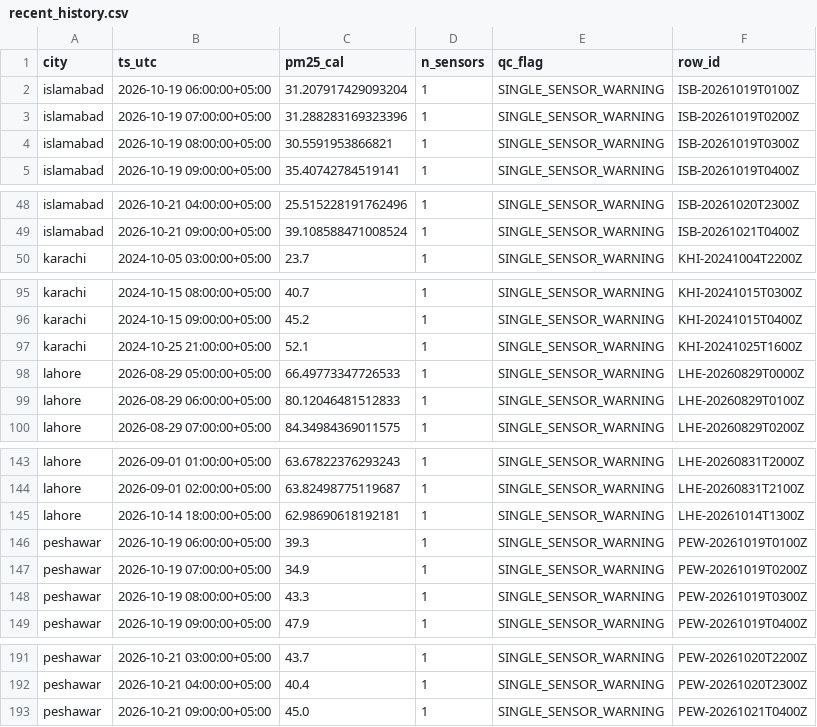
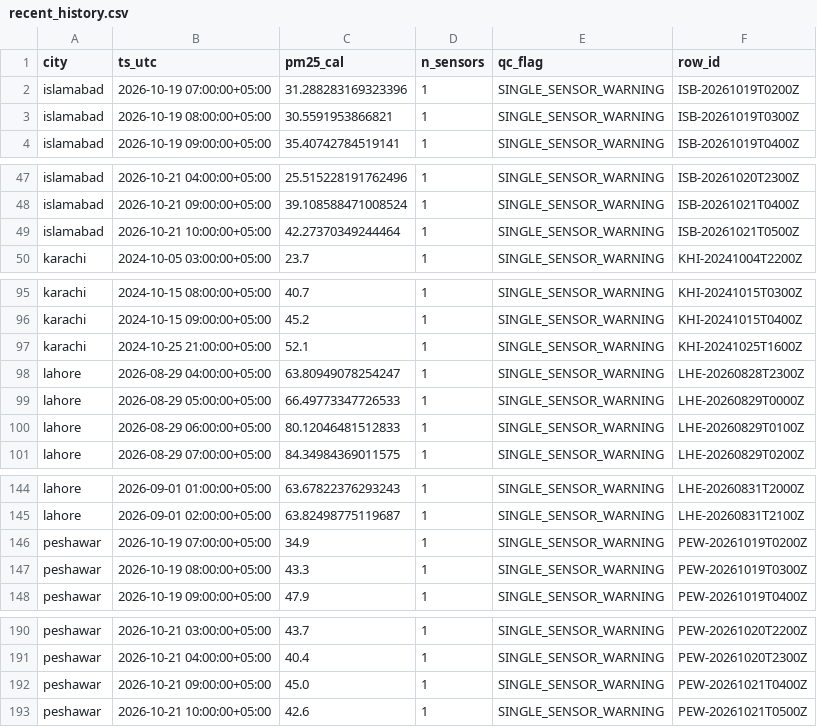
Before and after one commit to Abbas297/clean-air, a CSV file: state/recent_history.csv, drawn as a sheet; only a part is shown, gaps mark what is left out.

```diff
--- a/state/recent_history.csv
+++ b/state/recent_history.csv
@@ -1,3 +1,2 @@
 city,ts_utc,pm25_cal,n_sensors,qc_flag,row_id
-islamabad,2026-10-19 06:00:00+05:00,31.207917429093204,1,SINGLE_SENSOR_WARNING,ISB-20261019T0100Z
 islamabad,2026-10-19 07:00:00+05:00,31.288283169323396,1,SINGLE_SENSOR_WARNING,ISB-20261019T0200Z
@@ -49,2 +48,3 @@ islamabad,2026-10-21 04:00:00+05:00,25.515228191762496,1,SINGLE_SENSOR_WARNING,I
 islamabad,2026-10-21 09:00:00+05:00,39.108588471008524,1,SINGLE_SENSOR_WARNING,ISB-20261021T0400Z
+islamabad,2026-10-21 10:00:00+05:00,42.27370349244464,1,SINGLE_SENSOR_WARNING,ISB-20261021T0500Z
 karachi,2024-10-05 03:00:00+05:00,23.7,1,SINGLE_SENSOR_WARNING,KHI-20241004T2200Z
@@ -97,2 +97,3 @@ karachi,2024-10-15 09:00:00+05:00,45.2,1,SINGLE_SENSOR_WARNING,KHI-20241015T0400
 karachi,2024-10-25 21:00:00+05:00,52.1,1,SINGLE_SENSOR_WARNING,KHI-20241025T1600Z
+lahore,2026-08-29 04:00:00+05:00,63.80949078254247,1,SINGLE_SENSOR_WARNING,LHE-20260828T2300Z
 lahore,2026-08-29 05:00:00+05:00,66.49773347726533,1,SINGLE_SENSOR_WARNING,LHE-20260829T0000Z
@@ -144,4 +145,2 @@ lahore,2026-09-01 01:00:00+05:00,63.67822376293243,1,SINGLE_SENSOR_WARNING,LHE-2
 lahore,2026-09-01 02:00:00+05:00,63.82498775119687,1,SINGLE_SENSOR_WARNING,LHE-20260831T2100Z
-lahore,2026-10-14 18:00:00+05:00,62.98690618192181,1,SINGLE_SENSOR_WARNING,LHE-20261014T1300Z
-peshawar,2026-10-19 06:00:00+05:00,39.3,1,SINGLE_SENSOR_WARNING,PEW-20261019T0100Z
 peshawar,2026-10-19 07:00:00+05:00,34.9,1,SINGLE_SENSOR_WARNING,PEW-20261019T0200Z
@@ -193 +192,2 @@ peshawar,2026-10-21 04:00:00+05:00,40.4,1,SINGLE_SENSOR_WARNING,PEW-20261020T230
 peshawar,2026-10-21 09:00:00+05:00,45.0,1,SINGLE_SENSOR_WARNING,PEW-20261021T0400Z
+peshawar,2026-10-21 10:00:00+05:00,42.6,1,SINGLE_SENSOR_WARNING,PEW-20261021T0500Z
```
Also changed, not shown: prefect_runs.csv, state/prefect_runs.csv, 5 other files.
